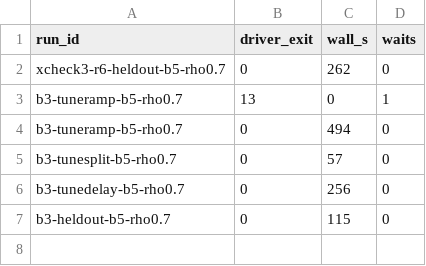
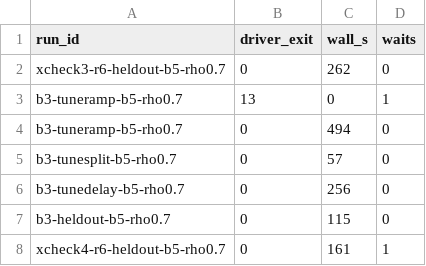
Before and after one commit to kmosoti/gordian, a CSV file: experiments/exploration/b3-driver-log.csv, drawn as a sheet; the diff names each change by its address in the sheet, - before the commit and + after, or states it on an @@ line.

```diff
--- a/experiments/exploration/b3-driver-log.csv
+++ b/experiments/exploration/b3-driver-log.csv
+row 8: xcheck4-r6-heldout-b5-rho0.7 | 0 | 161 | 1
```
Also changed, not shown: experiments/exploration/b3-run-index.csv, 2 other files.
